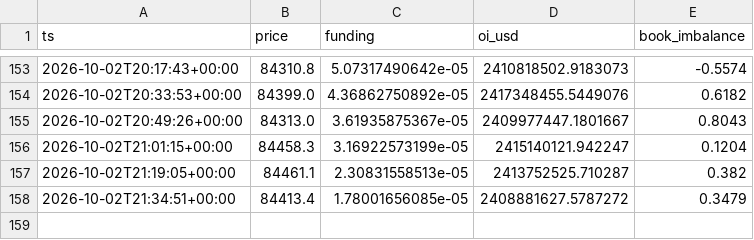
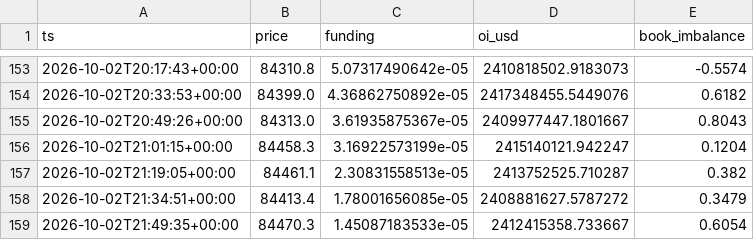
Before and after one commit to badmanx075-oss/btc-tool, a CSV file: market_log.csv, drawn as a sheet; only a part is shown, gaps mark what is left out.

```diff
--- a/market_log.csv
+++ b/market_log.csv
@@ -158 +158,2 @@ ts,price,funding,oi_usd,book_imbalance
 2026-10-02T21:34:51+00:00,84413.4,1.78001656085e-05,2408881627.5787272,0.3479
+2026-10-02T21:49:35+00:00,84470.3,1.45087183533e-05,2412415358.733667,0.6054
```
Also changed, not shown: 1 other file.
